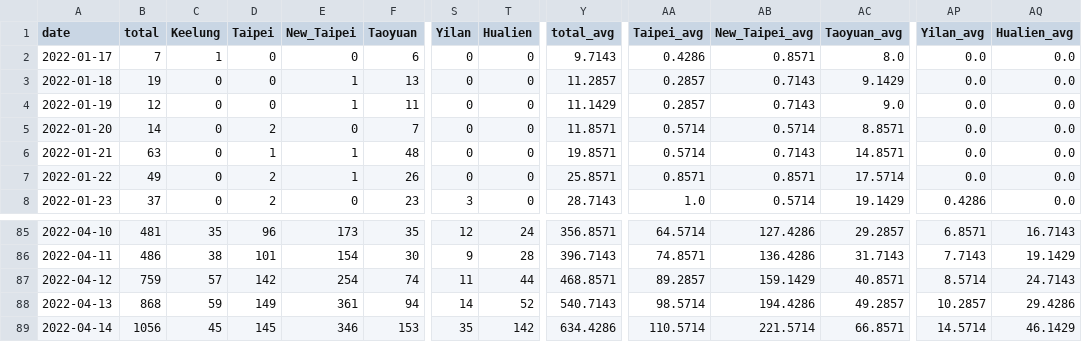
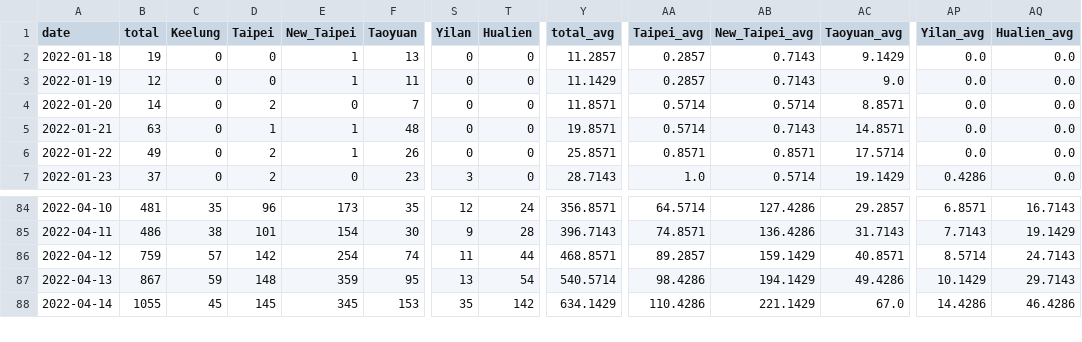
Before and after one commit to Linc-tw/COVID_breakdown, a CSV file: processed_data/latest/local_case_per_county.csv, drawn as a sheet; only a part is shown, gaps mark what is left out; removed rows and columns are numbered as before the commit, all else as after; rows hold the shown columns only; the diff covers the shown part only; the diff names each change by its address in the sheet, - before the commit and + after, or states it on an @@ line.

```diff
--- a/processed_data/latest/local_case_per_county.csv
+++ b/processed_data/latest/local_case_per_county.csv
-row 2: 2022-01-17 | 7 | 1 | 0 | 0 | 6 | 0 | 0 | 9.7143 | 0.4286 | 0.8571 | 8.0 | 0.0 | 0.0
-B87 (total): 868
+B87 (total): 867
-D87 (Taipei): 149
+D87 (Taipei): 148
-E87 (New_Taipei): 361
+E87 (New_Taipei): 359
-F87 (Taoyuan): 94
+F87 (Taoyuan): 95
-S87 (Yilan): 14
+S87 (Yilan): 13
-T87 (Hualien): 52
+T87 (Hualien): 54
-Y87 (total_avg): 540.7143
+Y87 (total_avg): 540.5714
-AA87 (Taipei_avg): 98.5714
+AA87 (Taipei_avg): 98.4286
-AB87 (New_Taipei_avg): 194.4286
+AB87 (New_Taipei_avg): 194.1429
-AC87 (Taoyuan_avg): 49.2857
+AC87 (Taoyuan_avg): 49.4286
-AP87 (Yilan_avg): 10.2857
+AP87 (Yilan_avg): 10.1429
-AQ87 (Hualien_avg): 29.4286
+AQ87 (Hualien_avg): 29.7143
-B88 (total): 1056
+B88 (total): 1055
-E88 (New_Taipei): 346
+E88 (New_Taipei): 345
-Y88 (total_avg): 634.4286
+Y88 (total_avg): 634.1429
-AA88 (Taipei_avg): 110.5714
+AA88 (Taipei_avg): 110.4286
-AB88 (New_Taipei_avg): 221.5714
+AB88 (New_Taipei_avg): 221.1429
-AC88 (Taoyuan_avg): 66.8571
+AC88 (Taoyuan_avg): 67.0
-AP88 (Yilan_avg): 14.5714
+AP88 (Yilan_avg): 14.4286
-AQ88 (Hualien_avg): 46.1429
+AQ88 (Hualien_avg): 46.4286
```
Also changed, not shown: 1 added row and 54 edited cells elsewhere in this file, processed_data/2022/local_case_per_county.csv, processed_data/latest/vaccination_by_brand.csv, 53 other files.
